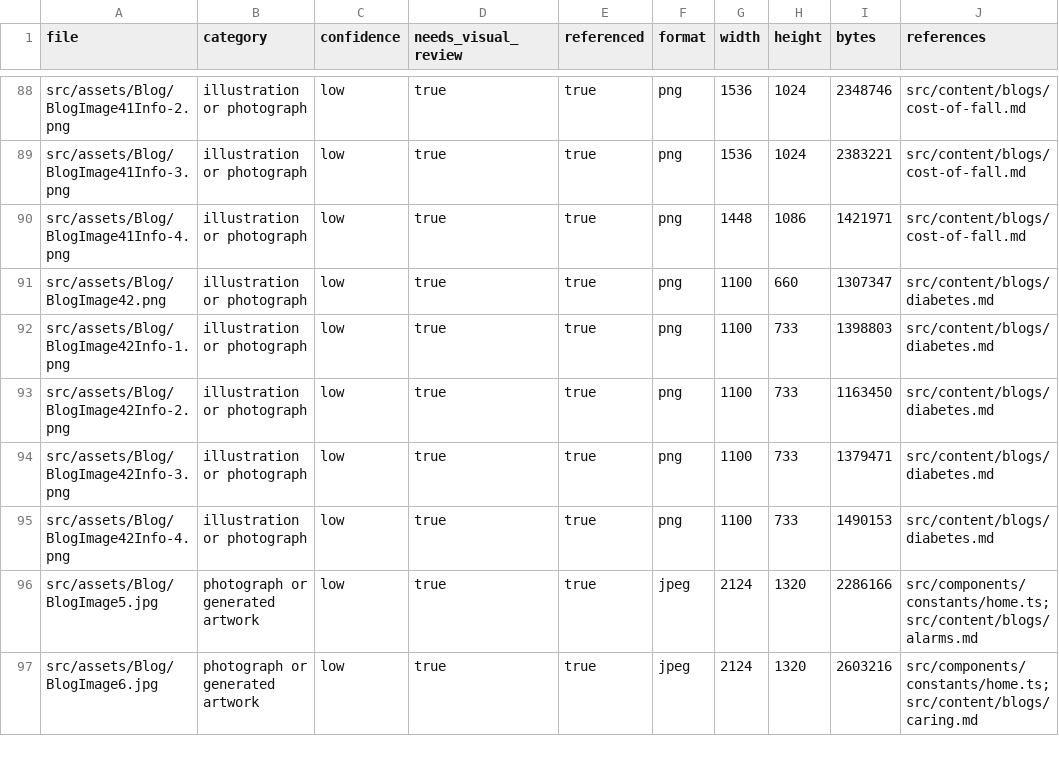
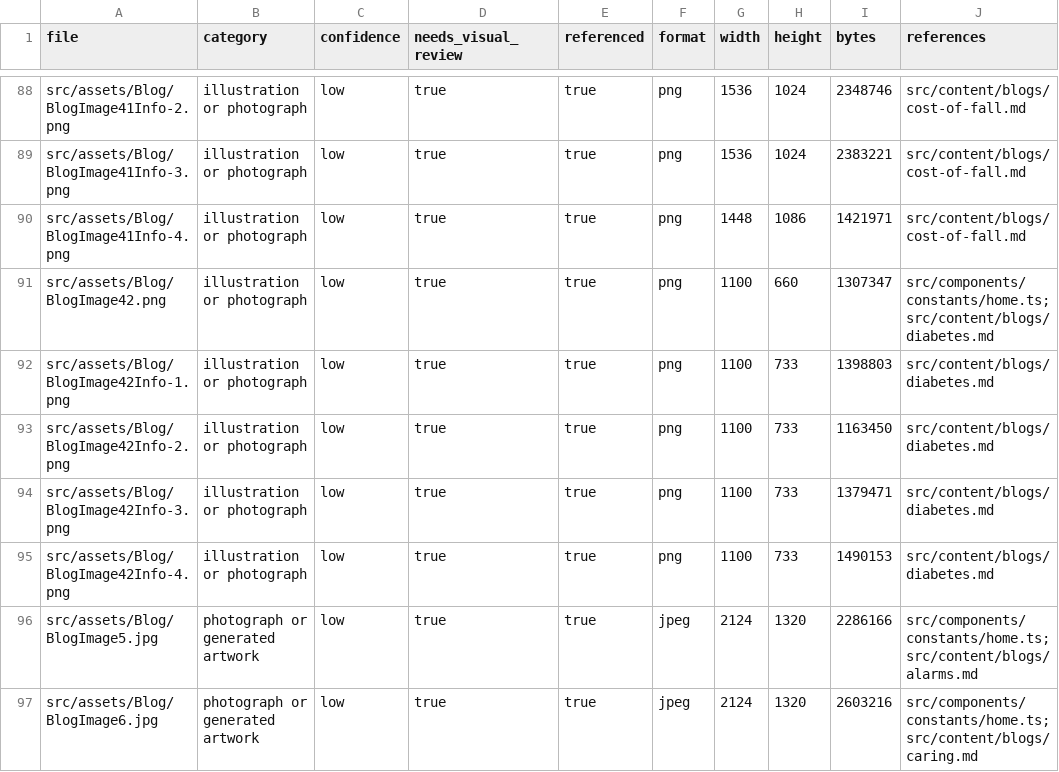
Before and after one commit to pidana-in/eyeagle-www, a CSV file: reports/image-inventory.csv, drawn as a sheet; only a part is shown, gaps mark what is left out.

Commit message:
NN | Feat: Added meta image on blog

```diff
--- a/reports/image-inventory.csv
+++ b/reports/image-inventory.csv
@@ -90,3 +90,3 @@
 "src/assets/Blog/BlogImage41Info-4.png","illustration or photograph","low","true","true","png","1448","1086","1421971","src/content/blogs/cost-of-fall.md"
-"src/assets/Blog/BlogImage42.png","illustration or photograph","low","true","true","png","1100","660","1307347","src/content/blogs/diabetes.md"
+"src/assets/Blog/BlogImage42.png","illustration or photograph","low","true","true","png","1100","660","1307347","src/components/constants/home.ts; src/content/blogs/diabetes.md"
 "src/assets/Blog/BlogImage42Info-1.png","illustration or photograph","low","true","true","png","1100","733","1398803","src/content/blogs/diabetes.md"
```
Also changed, not shown: 2 other files.
